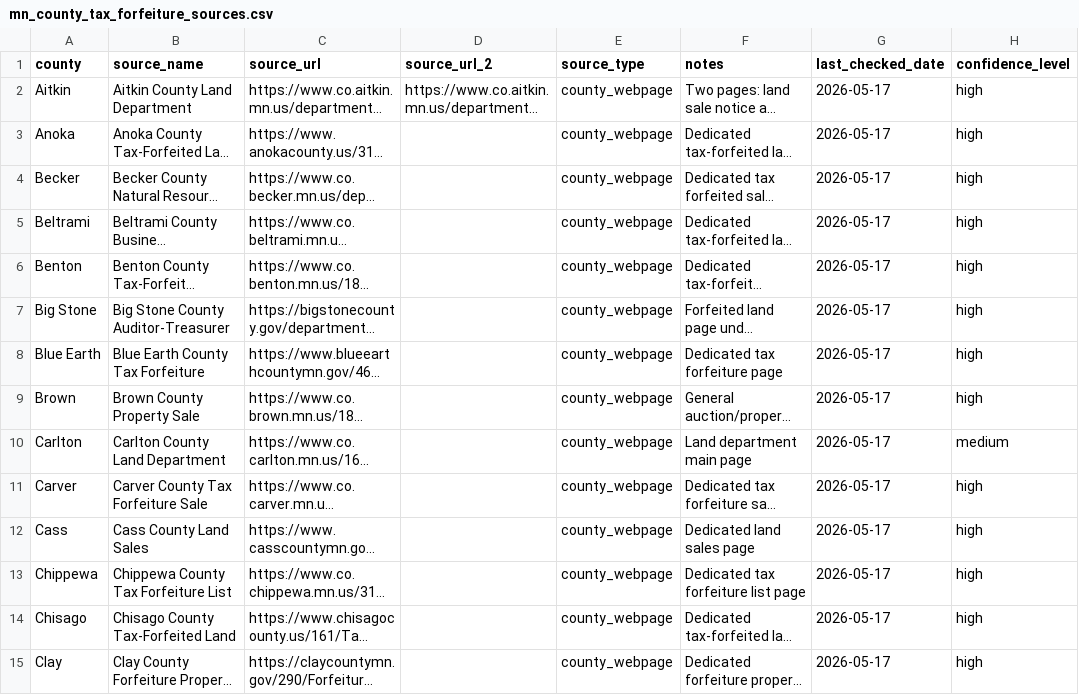
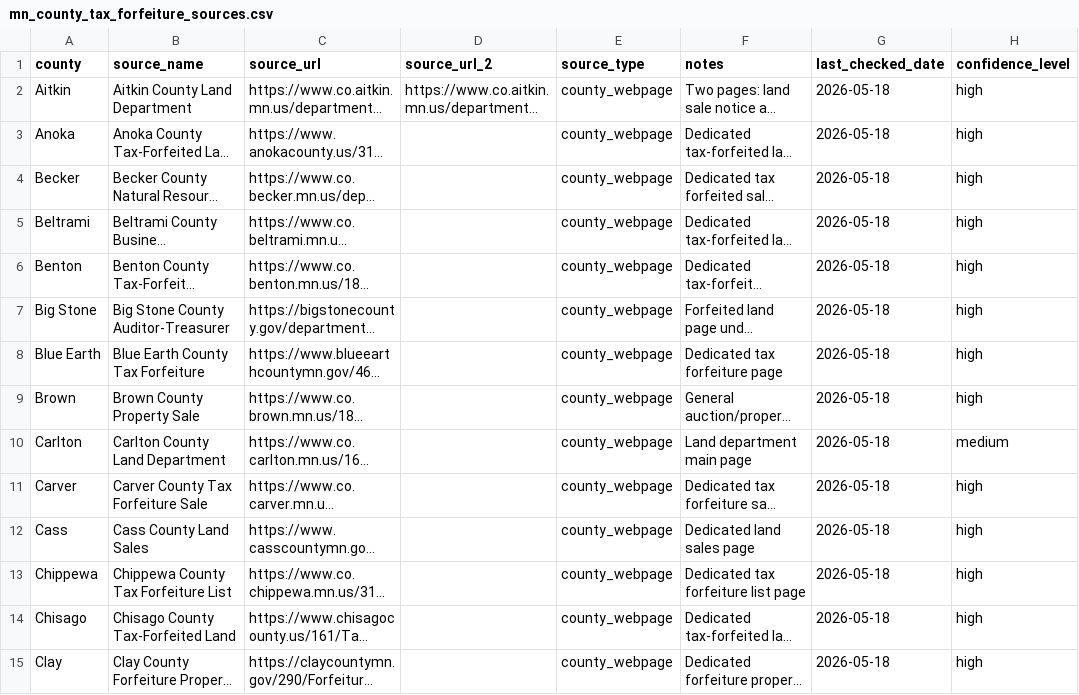
Before and after one commit to hunterpogo/mn-tax-forfeiture-tracker, a CSV file: mn_county_tax_forfeiture_sources.csv, drawn as a sheet; only a part is shown; long unchanged cells end in …; the diff covers the shown part only; the diff names each change by its address in the sheet, - before the commit and + after, or states it on an @@ line.

```diff
--- a/mn_county_tax_forfeiture_sources.csv
+++ b/mn_county_tax_forfeiture_sources.csv
-G2:G15 (last_checked_date): 2026-05-17
+G2:G15 (last_checked_date): 2026-05-18
```
Also changed, not shown: 76 edited cells elsewhere in this file, 4 other files.
